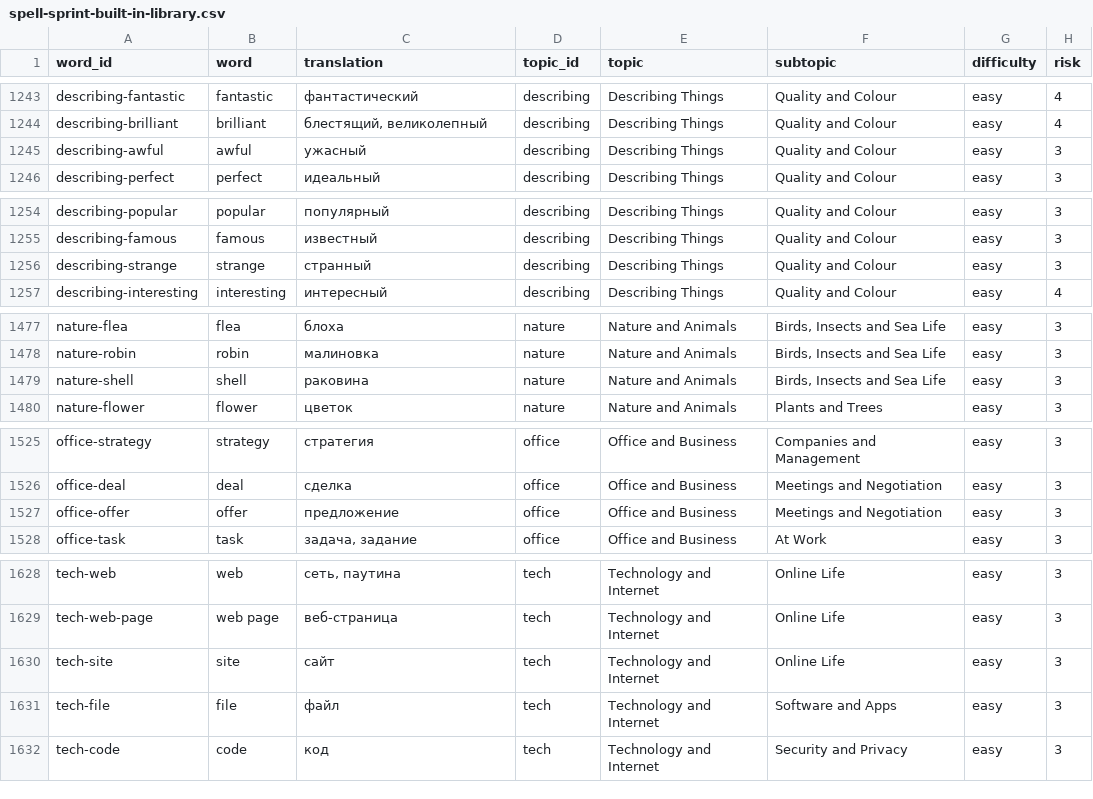
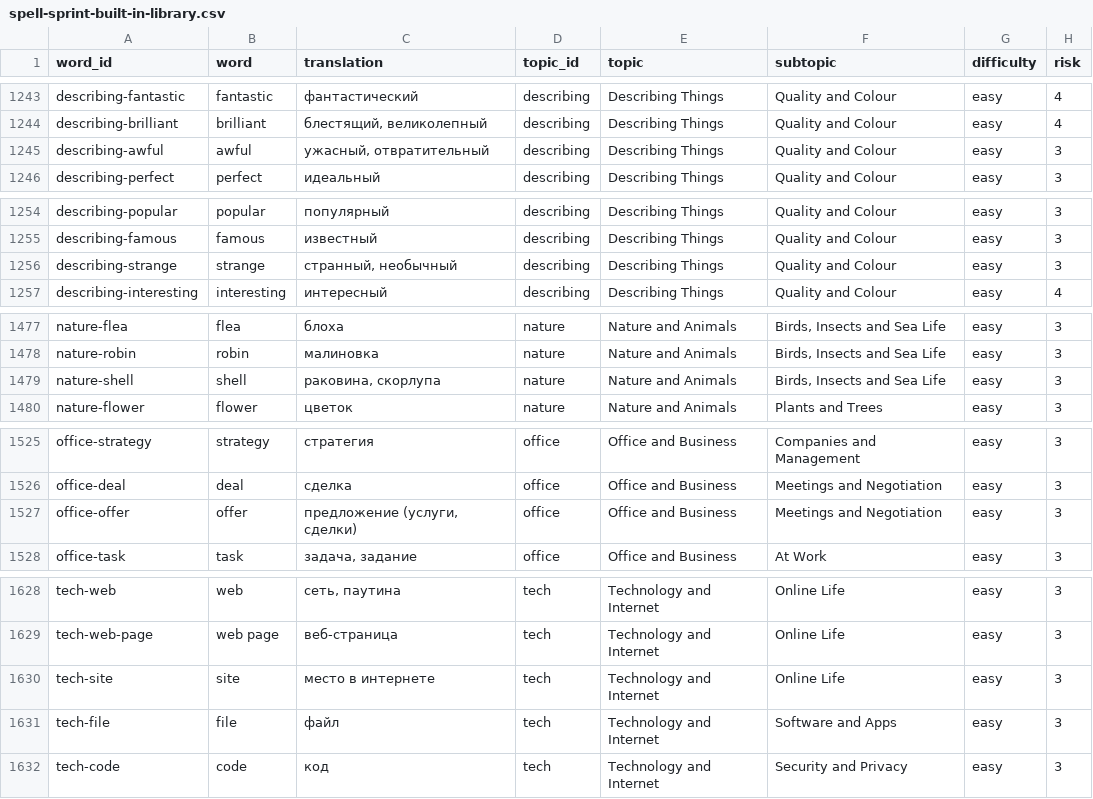
Before and after one commit to doton4ik/spell-sprint, a CSV file: src/data/spell-sprint-built-in-library.csv, drawn as a sheet; only a part is shown, gaps mark what is left out; the diff covers the shown part only; the diff names each change by its address in the sheet, - before the commit and + after, or states it on an @@ line.

```diff
--- a/src/data/spell-sprint-built-in-library.csv
+++ b/src/data/spell-sprint-built-in-library.csv
-C1245 (translation): ужасный
+C1245 (translation): ужасный, отвратительный
-C1256 (translation): странный
+C1256 (translation): странный, необычный
-C1479 (translation): раковина
+C1479 (translation): раковина, скорлупа
-C1527 (translation): предложение
+C1527 (translation): предложение (услуги, сделки)
-C1630 (translation): сайт
+C1630 (translation): место в интернете
```
Also changed, not shown: 10 edited cells elsewhere in this file.
